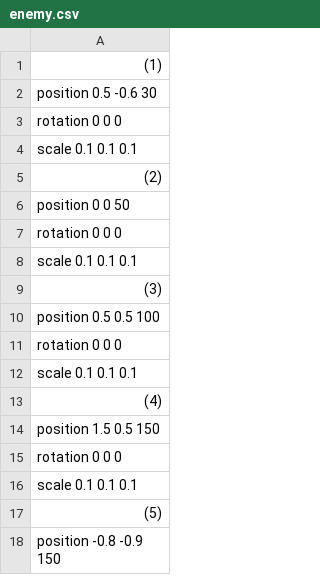
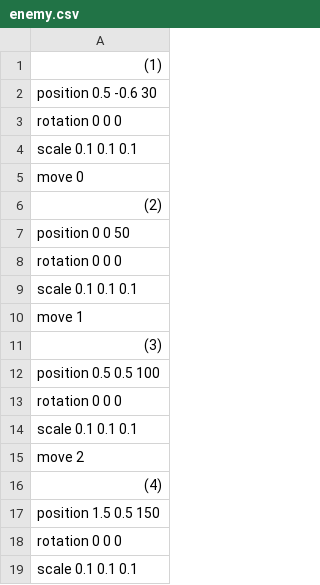
Before and after one commit to watanaberaiki/mygame, a CSV file: Resources/csv/enemy.csv, drawn as a sheet; only a part is shown; the shorter side is filled out with more unchanged rows; the diff covers the shown part only; the diff names each change by its address in the sheet, - before the commit and + after, or states it on an @@ line.

```diff
--- a/Resources/csv/enemy.csv
+++ b/Resources/csv/enemy.csv
+row 5: move 0
+row 10: move 1
+row 15: move 2
```
Also changed, not shown: 7 added rows elsewhere in this file, 5 other files.
